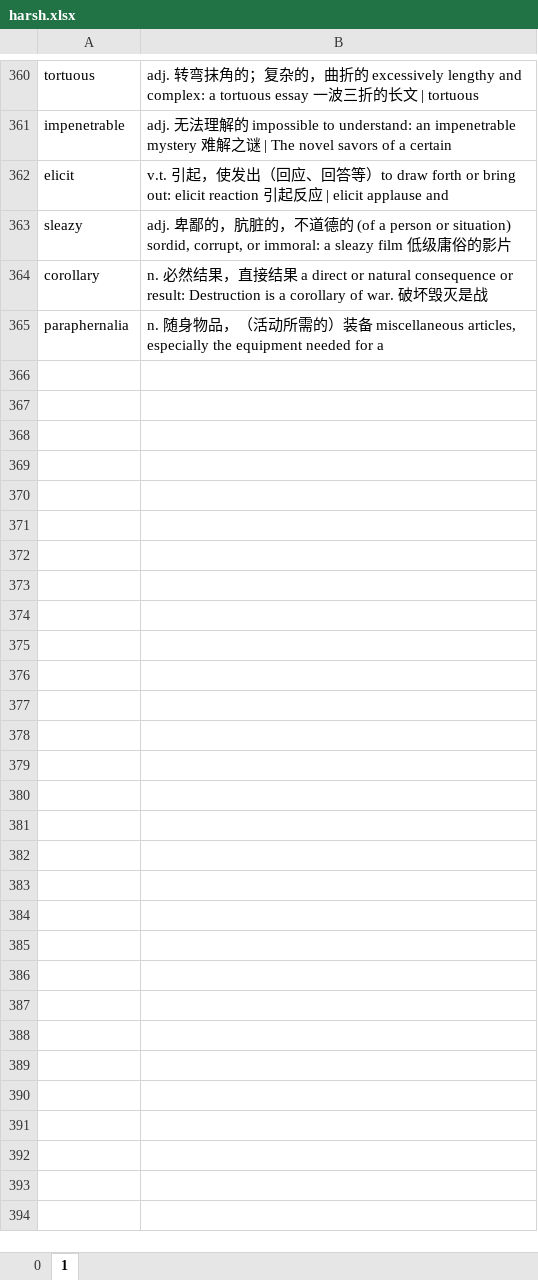
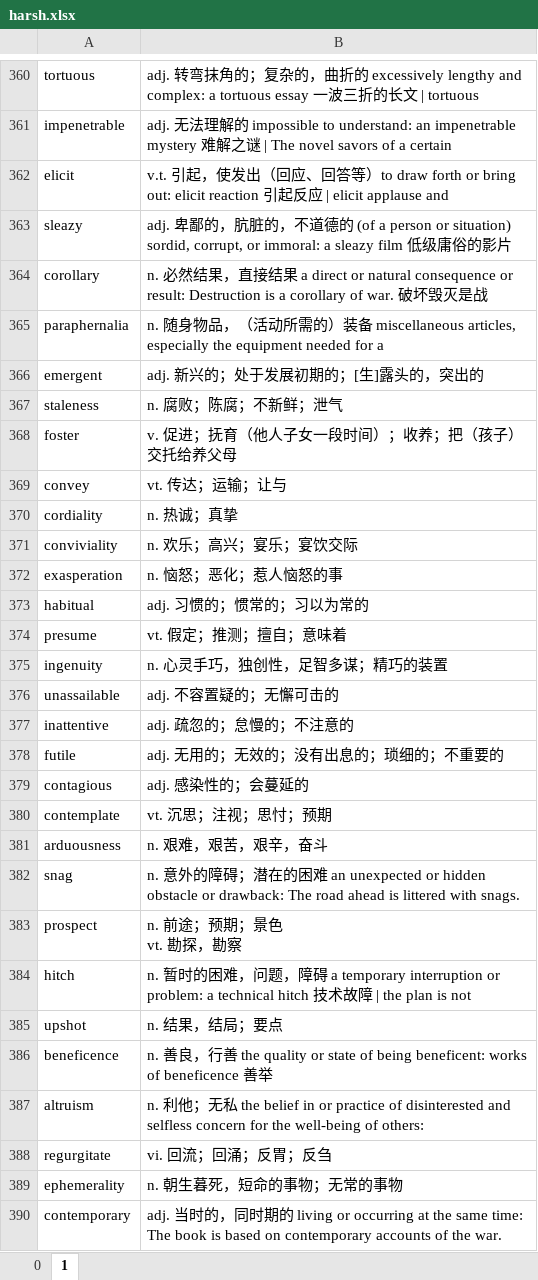
Before and after one commit to troyyxk/gre_resource, an Excel workbook: harsh.xlsx, sheet 1, drawn as a sheet; only a part is shown, gaps mark what is left out; values as stored, in another font and other column widths than the file's, no borders; 1 other sheet too large or unreadable and not compared; ↵ is a line break in a cell; the diff names each change by its address in the sheet, - before the commit and + after, or states it on an @@ line.

```diff
--- a/harsh.xlsx (sheet 1)
+++ b/harsh.xlsx (sheet 1)
+row 366: emergent | adj. 新兴的；处于发展初期的；[生]露头的，突出的
+row 367: staleness | n. 腐败；陈腐；不新鲜；泄气
+row 368: foster | v. 促进；抚育（他人子女一段时间）；收养；把（孩子）交托给养父母
+row 369: convey | vt. 传达；运输；让与
+row 370: cordiality | n. 热诚；真挚
+row 371: conviviality | n. 欢乐；高兴；宴乐；宴饮交际
+row 372: exasperation | n. 恼怒；恶化；惹人恼怒的事
+row 373: habitual | adj. 习惯的；惯常的；习以为常的
+row 374: presume | vt. 假定；推测；擅自；意味着
+row 375: ingenuity | n. 心灵手巧，独创性，足智多谋；精巧的装置
+row 376: unassailable | adj. 不容置疑的；无懈可击的
+row 377: inattentive | adj. 疏忽的；怠慢的；不注意的
+row 378: futile | adj. 无用的；无效的；没有出息的；琐细的；不重要的
+row 379: contagious | adj. 感染性的；会蔓延的
+row 380: contemplate | vt. 沉思；注视；思忖；预期
+row 381: arduousness | n. 艰难，艰苦，艰辛，奋斗
+row 382: snag | n. 意外的障碍；潜在的困难 an unexpected or hidden obstacle or drawback: The road ahead is littered with snags.
+row 383: prospect | n. 前途；预期；景色 ↵ vt. 勘探，勘察
+row 384: hitch | n. 暂时的困难，问题，障碍 a temporary interruption or problem: a technical hitch 技术故障 | the plan is not
+row 385: upshot | n. 结果，结局；要点
+row 386: beneficence | n. 善良，⾏善 the quality or state of being beneficent: works of beneficence 善举
+row 387: altruism | n. 利他；⽆私 the belief in or practice of disinterested and selfless concern for the well-being of others:
+row 388: regurgitate | vi. 回流；回涌；反胃；反刍
+row 389: ephemerality | n. 朝生暮死，短命的事物；无常的事物
+row 390: contemporary | adj. 当时的，同时期的 living or occurring at the same time: The book is based on contemporary accounts of the war.
```
Also changed, not shown: 1 other file.
